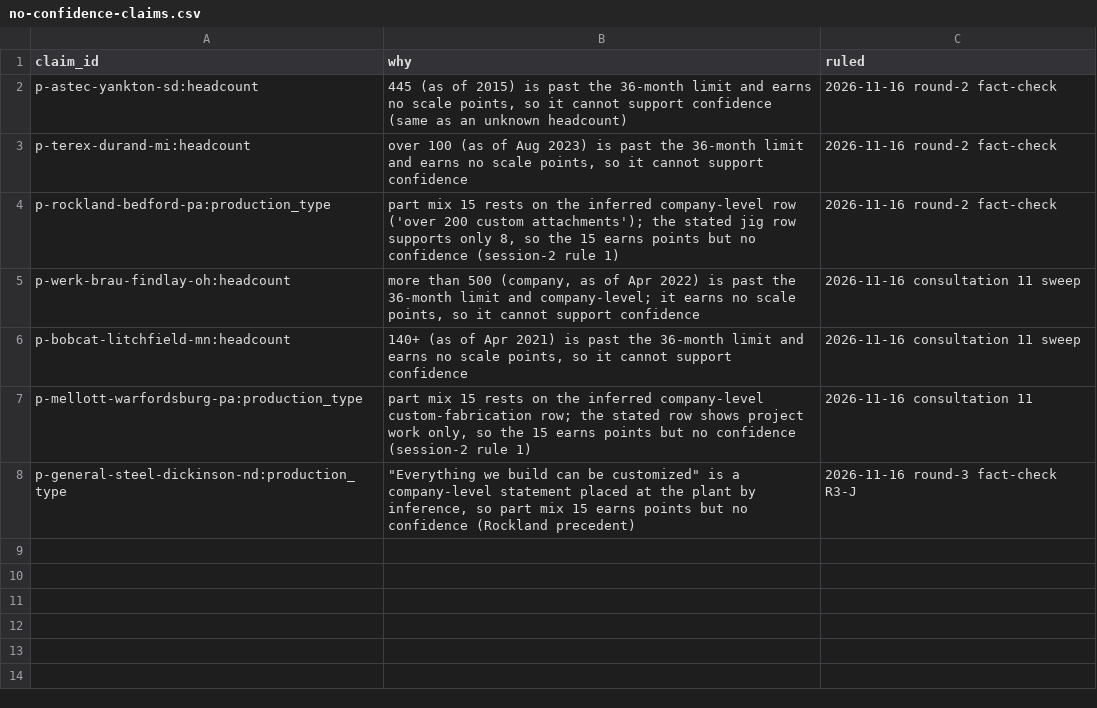
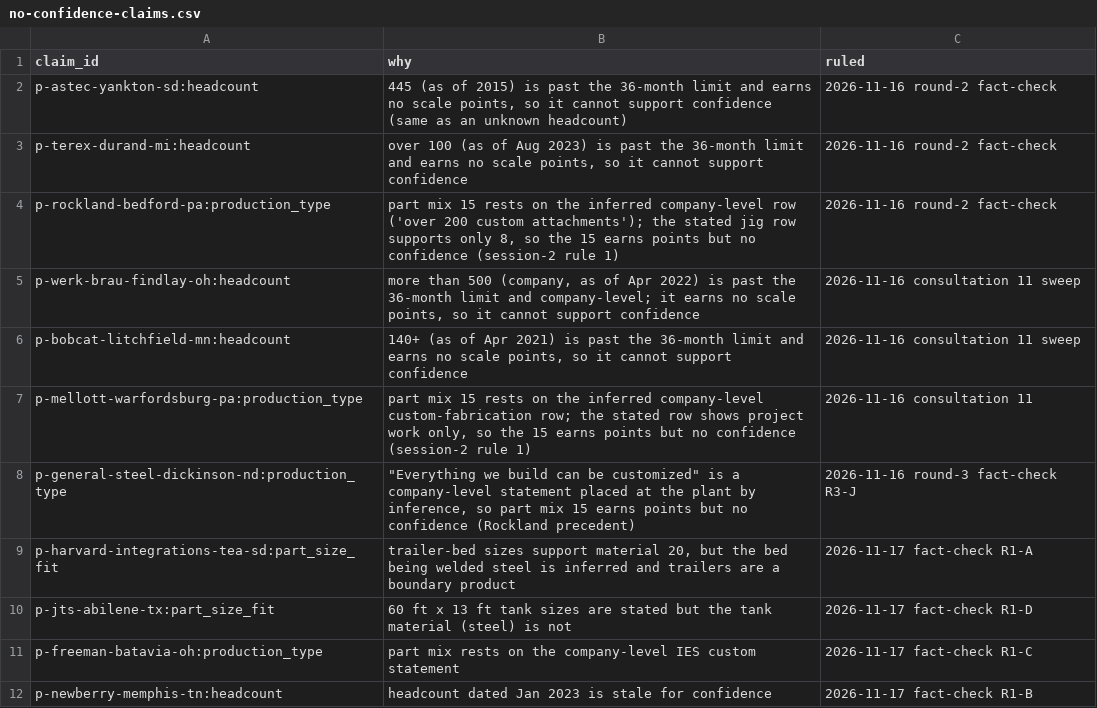
Before and after one commit to logosinnovation/weld, a CSV file: ledger/audit/no-confidence-claims.csv, drawn as a sheet; the diff names each change by its address in the sheet, - before the commit and + after, or states it on an @@ line.

```diff
--- a/ledger/audit/no-confidence-claims.csv
+++ b/ledger/audit/no-confidence-claims.csv
+row 9: p-harvard-integrations-tea-sd:part_size_fit | trailer-bed sizes support material 20, but the bed being welded steel is inferred and trailers are a boundary product | 2026-11-17 fact-check R1-A
+row 10: p-jts-abilene-tx:part_size_fit | 60 ft x 13 ft tank sizes are stated but the tank material (steel) is not | 2026-11-17 fact-check R1-D
+row 11: p-freeman-batavia-oh:production_type | part mix rests on the company-level IES custom statement | 2026-11-17 fact-check R1-C
+row 12: p-newberry-memphis-tn:headcount | headcount dated Jan 2023 is stale for confidence | 2026-11-17 fact-check R1-B
```
Also changed, not shown: 5 other files.
